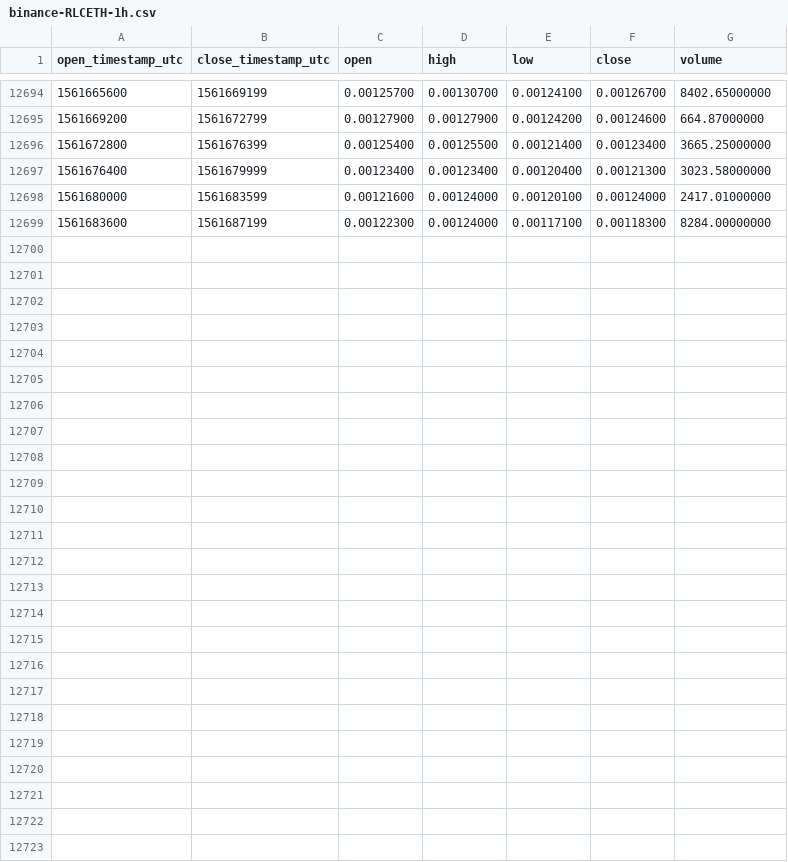
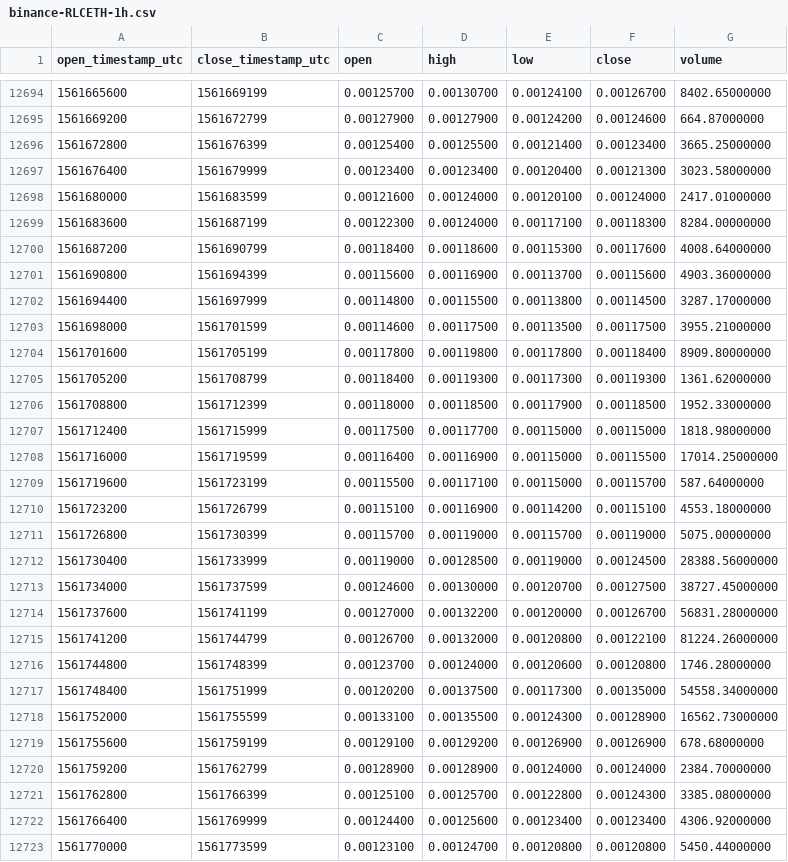
Before and after one commit to cryptobigbro/binance-RLCETH, a CSV file: binance-RLCETH-1h.csv, drawn as a sheet; only a part is shown, gaps mark what is left out; the diff names each change by its address in the sheet, - before the commit and + after, or states it on an @@ line.

Commit message:
Update OHLCV data.

```diff
--- a/binance-RLCETH-1h.csv
+++ b/binance-RLCETH-1h.csv
+row 12700: 1561687200 | 1561690799 | 0.00118400 | 0.00118600 | 0.00115300 | 0.00117600 | 4008.64000000
+row 12701: 1561690800 | 1561694399 | 0.00115600 | 0.00116900 | 0.00113700 | 0.00115600 | 4903.36000000
+row 12702: 1561694400 | 1561697999 | 0.00114800 | 0.00115500 | 0.00113800 | 0.00114500 | 3287.17000000
+row 12703: 1561698000 | 1561701599 | 0.00114600 | 0.00117500 | 0.00113500 | 0.00117500 | 3955.21000000
+row 12704: 1561701600 | 1561705199 | 0.00117800 | 0.00119800 | 0.00117800 | 0.00118400 | 8909.80000000
+row 12705: 1561705200 | 1561708799 | 0.00118400 | 0.00119300 | 0.00117300 | 0.00119300 | 1361.62000000
+row 12706: 1561708800 | 1561712399 | 0.00118000 | 0.00118500 | 0.00117900 | 0.00118500 | 1952.33000000
+row 12707: 1561712400 | 1561715999 | 0.00117500 | 0.00117700 | 0.00115000 | 0.00115000 | 1818.98000000
+row 12708: 1561716000 | 1561719599 | 0.00116400 | 0.00116900 | 0.00115000 | 0.00115500 | 17014.25000000
+row 12709: 1561719600 | 1561723199 | 0.00115500 | 0.00117100 | 0.00115000 | 0.00115700 | 587.64000000
+row 12710: 1561723200 | 1561726799 | 0.00115100 | 0.00116900 | 0.00114200 | 0.00115100 | 4553.18000000
+row 12711: 1561726800 | 1561730399 | 0.00115700 | 0.00119000 | 0.00115700 | 0.00119000 | 5075.00000000
+row 12712: 1561730400 | 1561733999 | 0.00119000 | 0.00128500 | 0.00119000 | 0.00124500 | 28388.56000000
+row 12713: 1561734000 | 1561737599 | 0.00124600 | 0.00130000 | 0.00120700 | 0.00127500 | 38727.45000000
+row 12714: 1561737600 | 1561741199 | 0.00127000 | 0.00132200 | 0.00120000 | 0.00126700 | 56831.28000000
+row 12715: 1561741200 | 1561744799 | 0.00126700 | 0.00132000 | 0.00120800 | 0.00122100 | 81224.26000000
+row 12716: 1561744800 | 1561748399 | 0.00123700 | 0.00124000 | 0.00120600 | 0.00120800 | 1746.28000000
+row 12717: 1561748400 | 1561751999 | 0.00120200 | 0.00137500 | 0.00117300 | 0.00135000 | 54558.34000000
+row 12718: 1561752000 | 1561755599 | 0.00133100 | 0.00135500 | 0.00124300 | 0.00128900 | 16562.73000000
+row 12719: 1561755600 | 1561759199 | 0.00129100 | 0.00129200 | 0.00126900 | 0.00126900 | 678.68000000
+row 12720: 1561759200 | 1561762799 | 0.00128900 | 0.00128900 | 0.00124000 | 0.00124000 | 2384.70000000
+row 12721: 1561762800 | 1561766399 | 0.00125100 | 0.00125700 | 0.00122800 | 0.00124300 | 3385.08000000
+row 12722: 1561766400 | 1561769999 | 0.00124400 | 0.00125600 | 0.00123400 | 0.00123400 | 4306.92000000
+row 12723: 1561770000 | 1561773599 | 0.00123100 | 0.00124700 | 0.00120800 | 0.00120800 | 5450.44000000
```
Also changed, not shown: binance-RLCETH-1d.csv.
